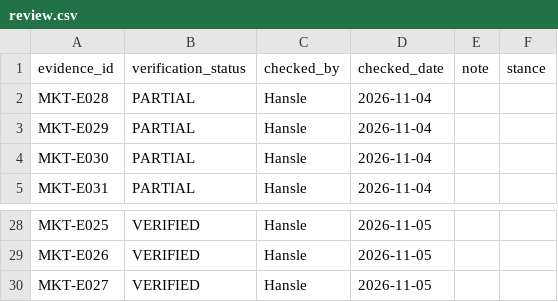
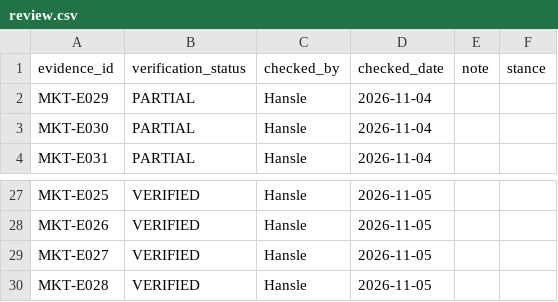
Before and after one commit to hanslelee/research-market-dump, a CSV file: market/review.csv, drawn as a sheet; only a part is shown, gaps mark what is left out.

Commit message:
Review MKT-E028: VERIFIED

```diff
--- a/market/review.csv
+++ b/market/review.csv
@@ -1,3 +1,2 @@
 evidence_id,verification_status,checked_by,checked_date,note,stance
-MKT-E028,PARTIAL,Hansle,2026-11-04,,
 MKT-E029,PARTIAL,Hansle,2026-11-04,,
@@ -30 +29,2 @@ MKT-E026,VERIFIED,Hansle,2026-11-05,,
 MKT-E027,VERIFIED,Hansle,2026-11-05,,
+MKT-E028,VERIFIED,Hansle,2026-11-05,,
```
Also changed, not shown: 1 other file.
